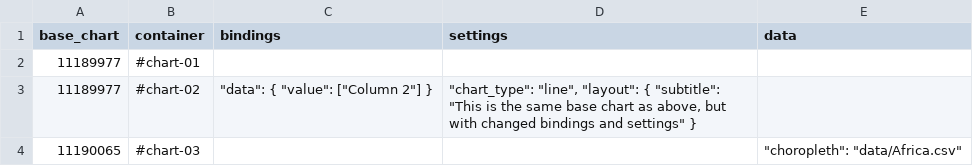
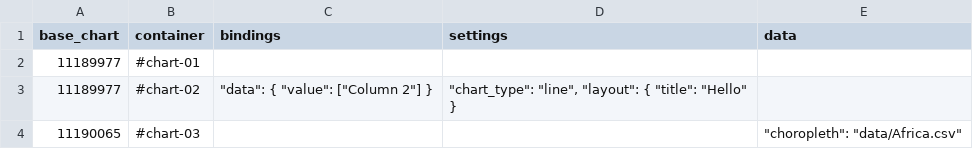
Before and after one commit to kiln/flourish-api-demo-control-sheet, a CSV file: control-sheet.csv, drawn as a sheet.

```diff
--- a/control-sheet.csv
+++ b/control-sheet.csv
@@ -2,3 +2,3 @@ base_chart,container,bindings,settings,data
 11189977,#chart-01,,,
-11189977,#chart-02,"""data"": { ""value"": [""Column 2""] }","""chart_type"": ""line"", ""layout"": { ""subtitle"": ""This is the same base chart as above, but with changed bindings and settings"" }",
+11189977,#chart-02,"""data"": { ""value"": [""Column 2""] }","""chart_type"": ""line"", ""layout"": { ""title"": ""Hello"" }",
 11190065,#chart-03,,,"""choropleth"": ""data/Africa.csv"""
```
Also changed, not shown: 2 other files.
